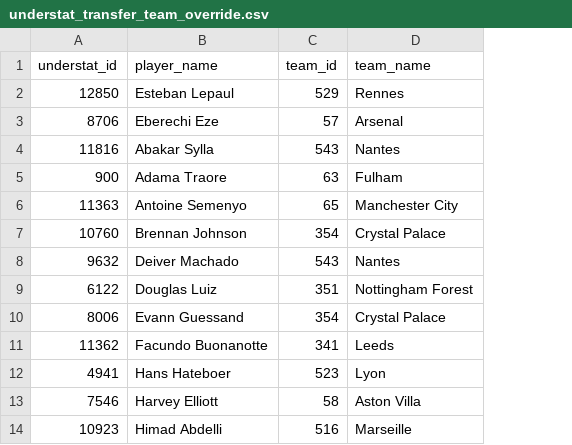
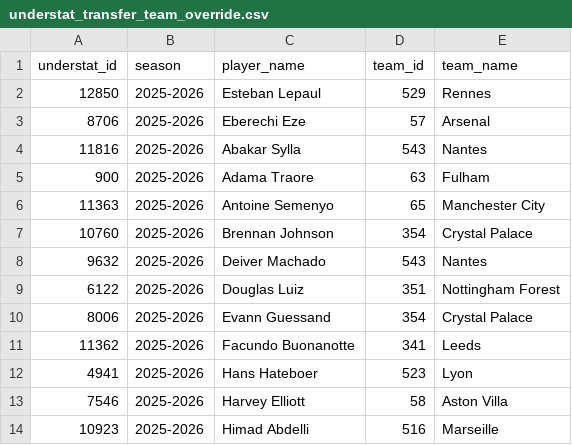
Before and after one commit to minhld06/Football-Data-Platform, a CSV file: transform/seeds/understat_transfer_team_override.csv, drawn as a sheet; only a part is shown; the diff names each change by its address in the sheet, - before the commit and + after, or states it on an @@ line.

```diff
--- a/transform/seeds/understat_transfer_team_override.csv
+++ b/transform/seeds/understat_transfer_team_override.csv
+column B (season), rows 2-14: all 2025-2026
```
Also changed, not shown: 7 other files.
